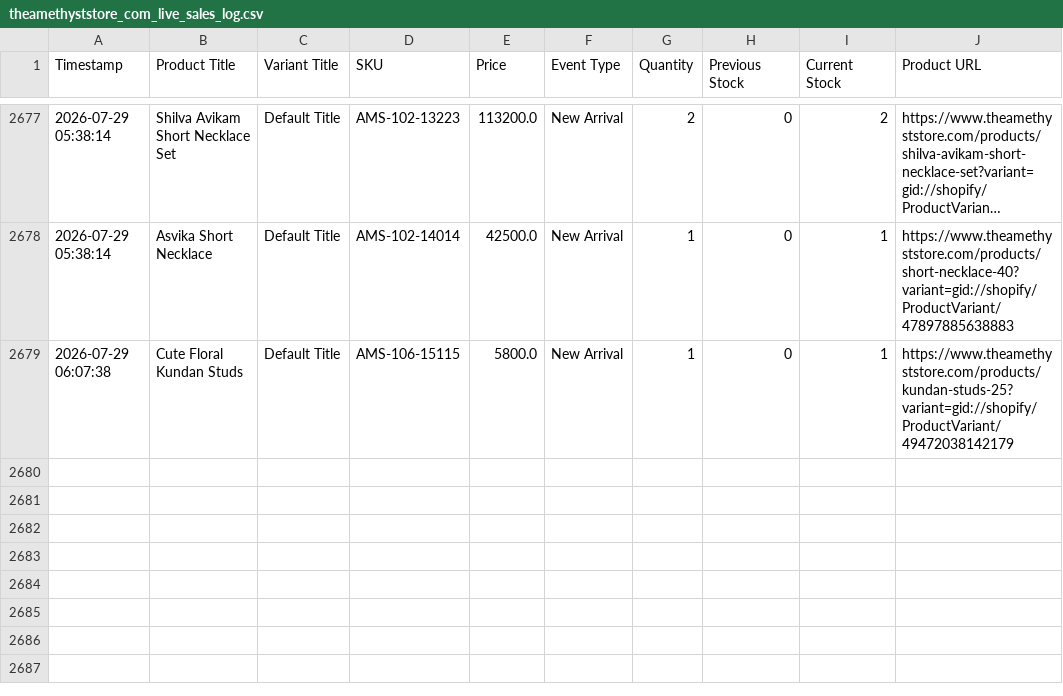
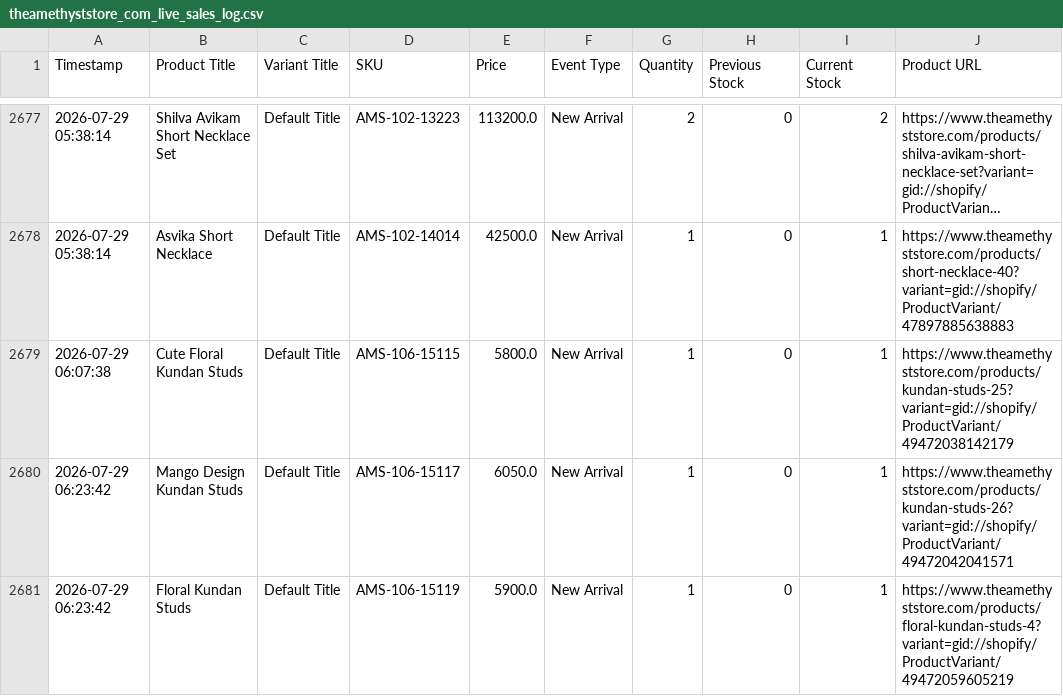
Before and after one commit to ictmentorshipdrive3-boop/Telegram-shopify-inventory-tracker-, a CSV file: theamethyststore_com_live_sales_log.csv, drawn as a sheet; only a part is shown, gaps mark what is left out; long unchanged cells end in …; the diff names each change by its address in the sheet, - before the commit and + after, or states it on an @@ line.

```diff
--- a/theamethyststore_com_live_sales_log.csv
+++ b/theamethyststore_com_live_sales_log.csv
+row 2680: 2026-07-29 06:23:42 | Mango Design Kundan Studs | Default Title | AMS-106-15117 | 6050.0 | New Arrival | 1 | 0 | 1 | https://www.theamethyststore.com/products/kundan-studs-26?variant=gid://shopify/ProductVariant/49472042041571
+row 2681: 2026-07-29 06:23:42 | Floral Kundan Studs | Default Title | AMS-106-15119 | 5900.0 | New Arrival | 1 | 0 | 1 | https://www.theamethyststore.com/products/floral-kundan-studs-4?variant=gid://shopify/ProductVariant/49472059605219
```
Also changed, not shown: 1 other file.
